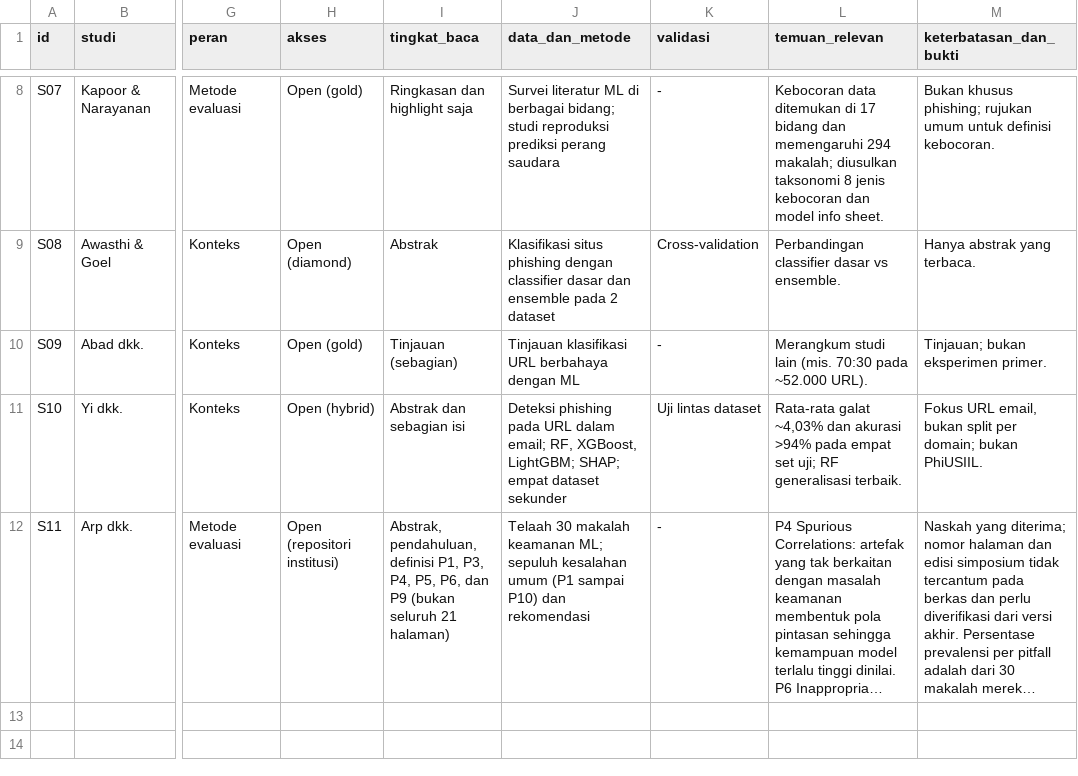
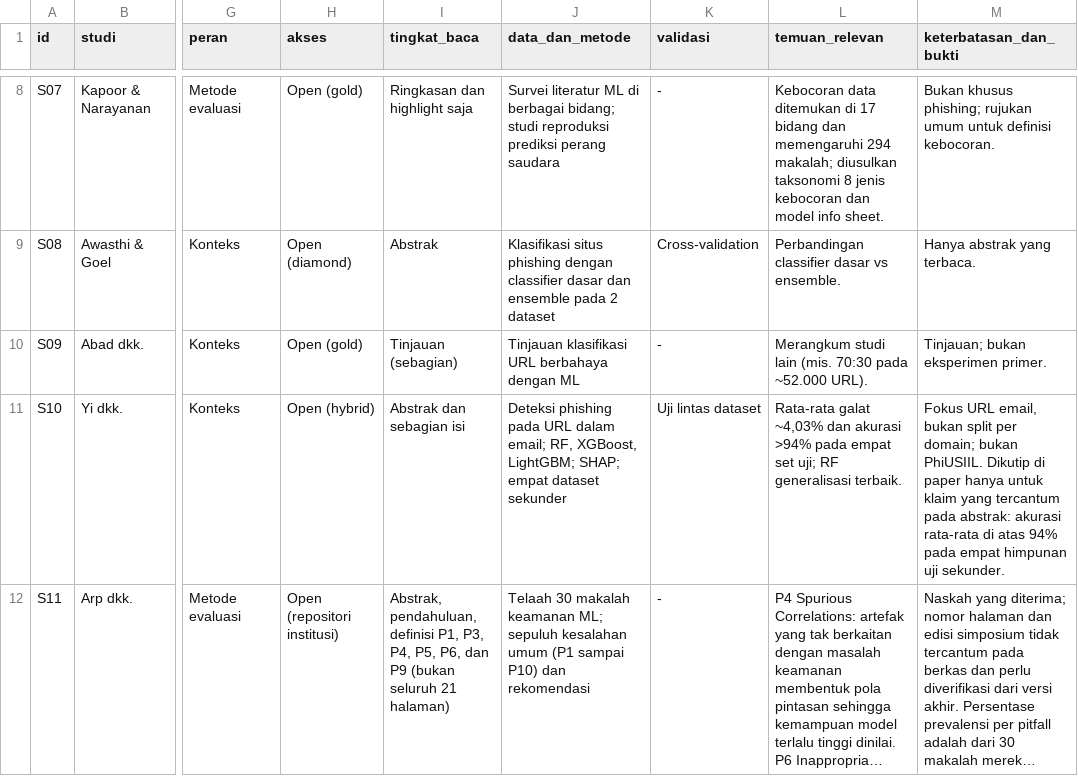
Before and after one commit to navyzuu/ttki-phishing-detection, a CSV file: references/literature_matrix.csv, drawn as a sheet; only a part is shown, gaps mark what is left out; long unchanged cells end in …; the diff names each change by its address in the sheet, - before the commit and + after, or states it on an @@ line.

Commit message:
Tambah Yi dkk. (2025) sebagai rujukan kedelapan pada paper
Daftar rujukan memuat 8 publikasi ilmiah (di luar repositori kode dan dataset), memenuhi minimum buku. Klaim Yi dkk. dibatasi pada isi abstrak.

```diff
--- a/references/literature_matrix.csv
+++ b/references/literature_matrix.csv
-M11 (keterbatasan_dan_bukti): …bukan PhiUSIIL.
+M11 (keterbatasan_dan_bukti): …bukan PhiUSIIL. Dikutip di paper hanya untuk klaim yang tercantum pada abstrak: akurasi rata-rata di atas 94% pada empat himpunan uji sekunder.
```
Also changed, not shown: 2 other files.
